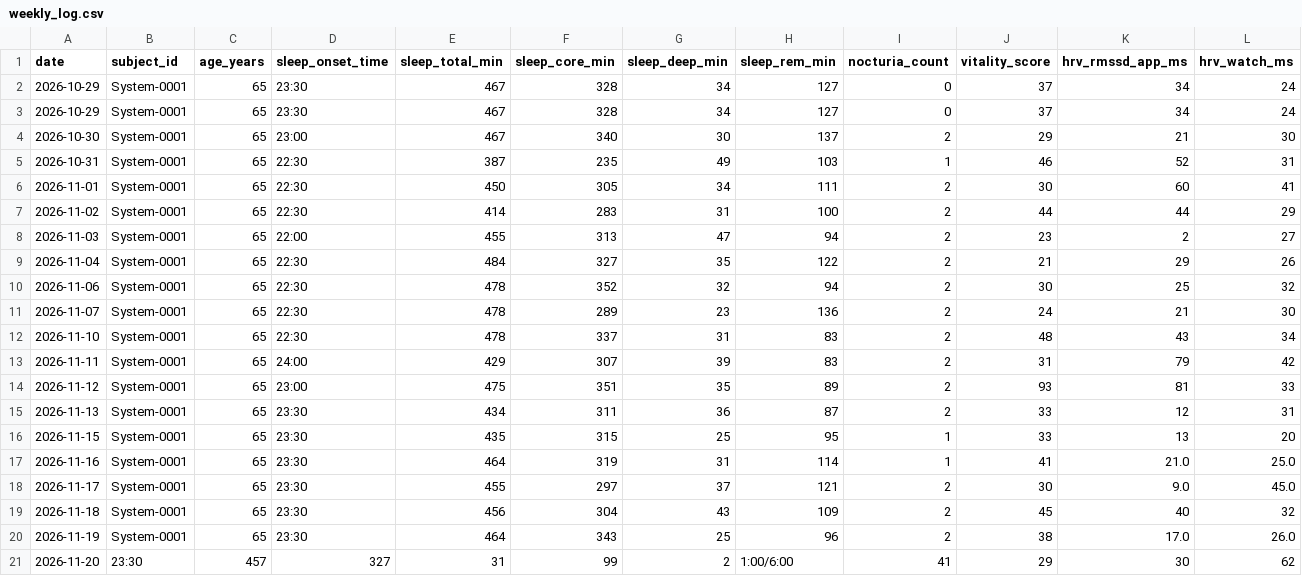
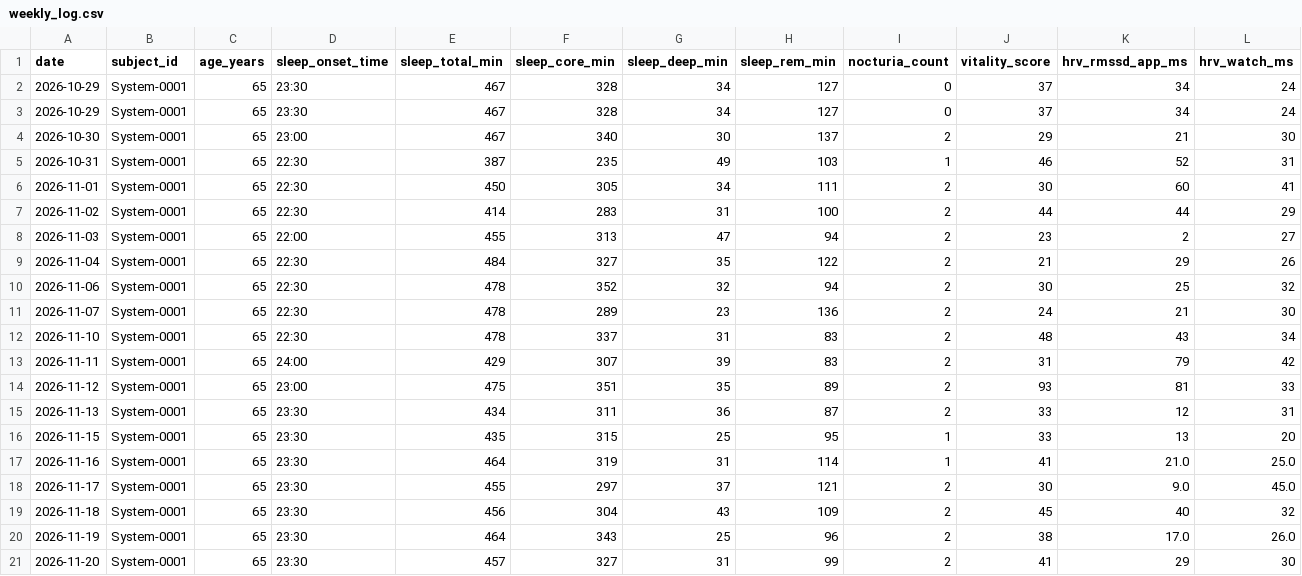
Before and after one commit to jeke510/System-0001-N1-Longevity, a CSV file: data/weekly_log.csv, drawn as a sheet; only a part is shown; removed rows and columns are numbered as before the commit, all else as after; rows hold the shown columns only; the diff names each change by its address in the sheet, - before the commit and + after, or states it on an @@ line.

Commit message:
Update weekly_log.csv

```diff
--- a/data/weekly_log.csv
+++ b/data/weekly_log.csv
-row 21: 2026-11-20 | 23:30 | 457 | 327 | 31 | 99 | 2 | 1:00/6:00 | 41 | 29 | 30 | 62
+row 21: 2026-11-20 | System-0001 | 65 | 23:30 | 457 | 327 | 31 | 99 | 2 | 41 | 29 | 30
```
